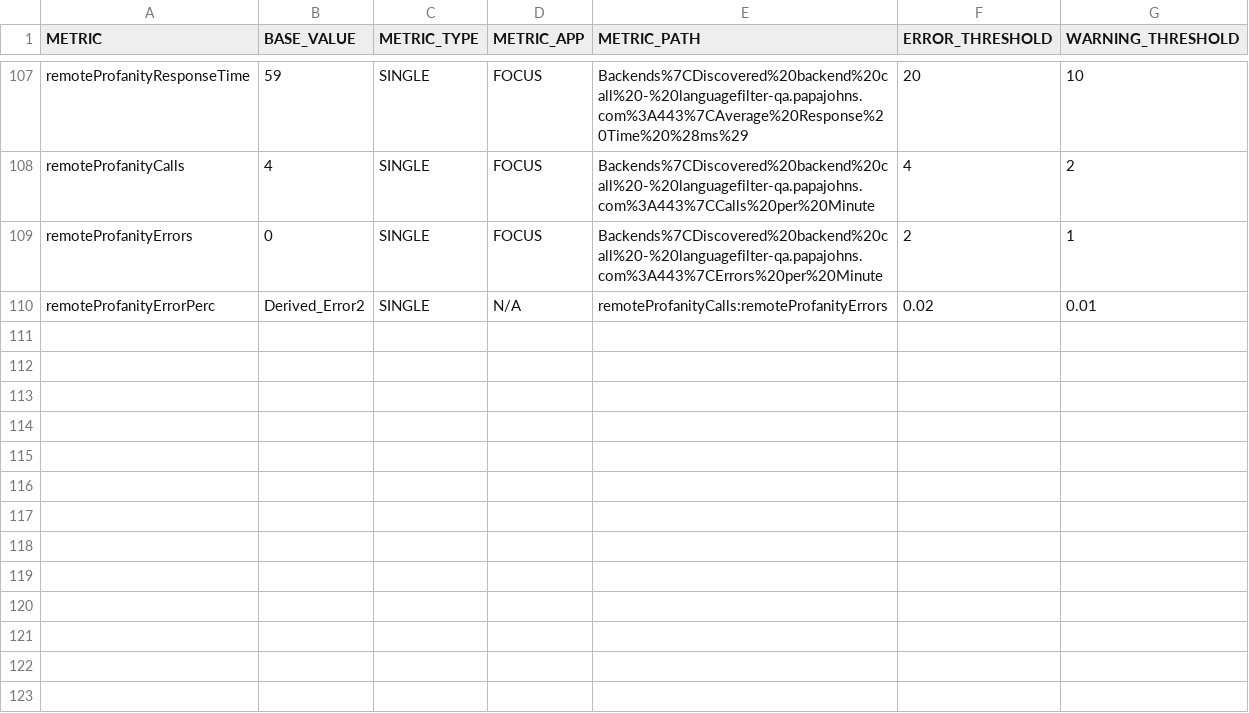
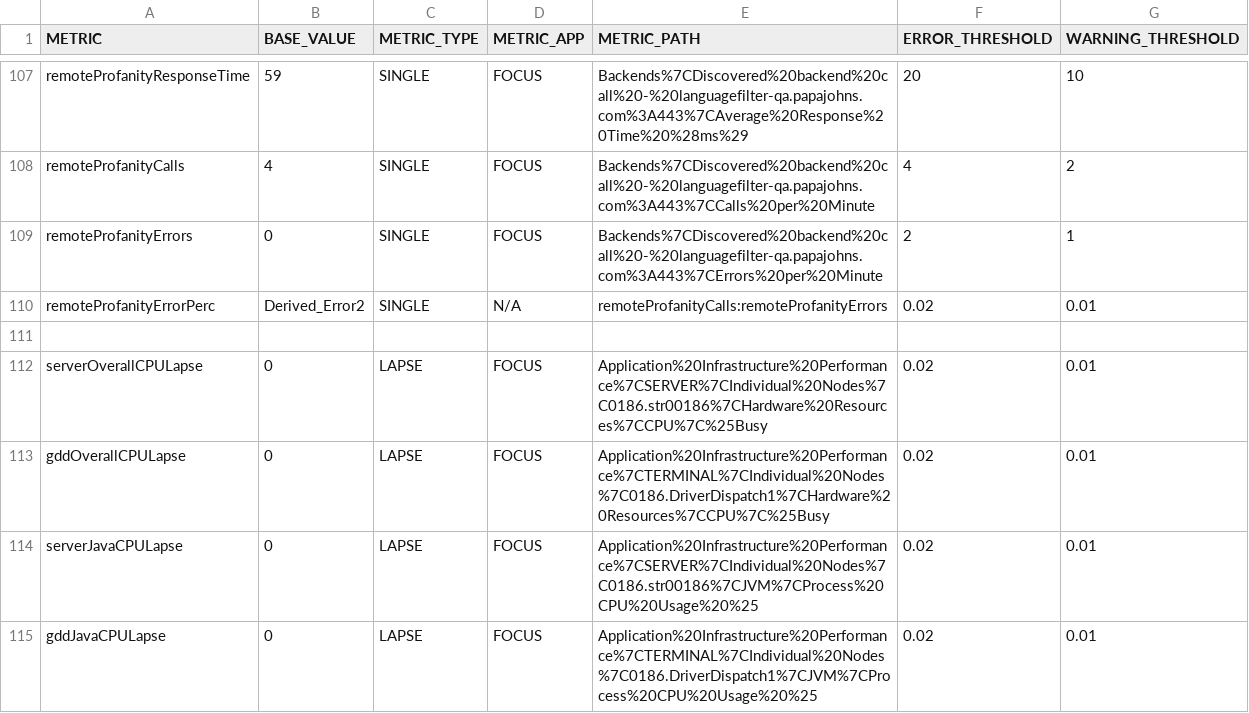
Before and after one commit to NathanLosee/MetricReporter, a CSV file: src/res/Configs/Focus/Fields.csv, drawn as a sheet; only a part is shown, gaps mark what is left out.

Commit message:
Confluence integrated for Focus.

```diff
--- a/src/res/Configs/Focus/Fields.csv
+++ b/src/res/Configs/Focus/Fields.csv
@@ -110 +110,6 @@ remoteProfanityErrors,0,SINGLE,FOCUS,Backends%7CDiscovered%20backend%20call%20-%
 remoteProfanityErrorPerc,Derived_Error2,SINGLE,N/A,remoteProfanityCalls:remoteProfanityErrors,0.02,0.01
+
+serverOverallCPULapse,0,LAPSE,FOCUS,Application%20Infrastructure%20Performance%7CSERVER%7CIndividual%20Nodes%7C0186.str00186%7CHardware%20Resources%7CCPU%7C%25Busy,0.02,0.01
+gddOverallCPULapse,0,LAPSE,FOCUS,Application%20Infrastructure%20Performance%7CTERMINAL%7CIndividual%20Nodes%7C0186.DriverDispatch1%7CHardware%20Resources%7CCPU%7C%25Busy,0.02,0.01
+serverJavaCPULapse,0,LAPSE,FOCUS,Application%20Infrastructure%20Performance%7CSERVER%7CIndividual%20Nodes%7C0186.str00186%7CJVM%7CProcess%20CPU%20Usage%20%25,0.02,0.01
+gddJavaCPULapse,0,LAPSE,FOCUS,Application%20Infrastructure%20Performance%7CTERMINAL%7CIndividual%20Nodes%7C0186.DriverDispatch1%7CJVM%7CProcess%20CPU%20Usage%20%25,0.02,0.01
```
Also changed, not shown: 21 other files.
